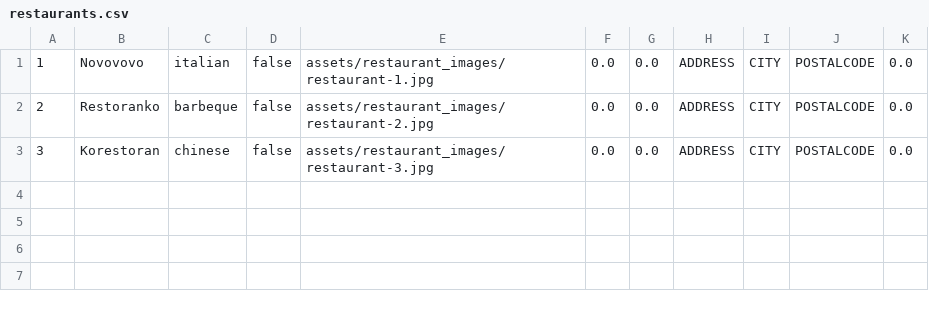
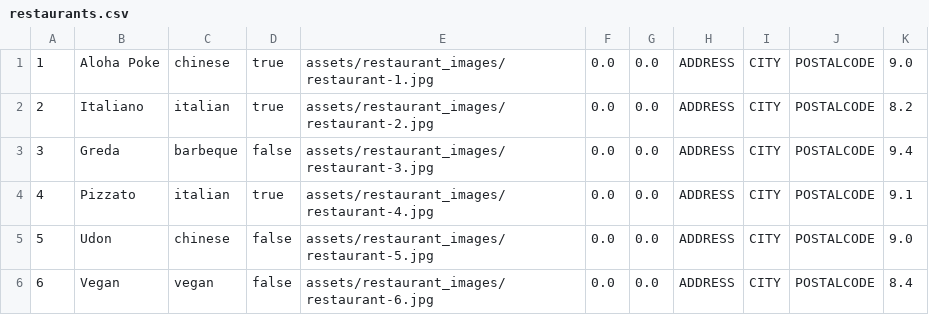
Before and after one commit to SDragovic99/bolt, a CSV file: Bolt/data/restaurants.csv, drawn as a sheet.

```diff
--- a/Bolt/data/restaurants.csv
+++ b/Bolt/data/restaurants.csv
@@ -1,3 +1,6 @@
-1,Novovovo,italian,false,assets/restaurant_images/restaurant-1.jpg,0.0,0.0,ADDRESS,CITY,POSTALCODE,0.0
-2,Restoranko,barbeque,false,assets/restaurant_images/restaurant-2.jpg,0.0,0.0,ADDRESS,CITY,POSTALCODE,0.0
-3,Korestoran,chinese,false,assets/restaurant_images/restaurant-3.jpg,0.0,0.0,ADDRESS,CITY,POSTALCODE,0.0
+1,Aloha Poke,chinese,true,assets/restaurant_images/restaurant-1.jpg,0.0,0.0,ADDRESS,CITY,POSTALCODE,9.0
+2,Italiano,italian,true,assets/restaurant_images/restaurant-2.jpg,0.0,0.0,ADDRESS,CITY,POSTALCODE,8.2
+3,Greda,barbeque,false,assets/restaurant_images/restaurant-3.jpg,0.0,0.0,ADDRESS,CITY,POSTALCODE,9.4
+4,Pizzato,italian,true,assets/restaurant_images/restaurant-4.jpg,0.0,0.0,ADDRESS,CITY,POSTALCODE,9.1
+5,Udon,chinese,false,assets/restaurant_images/restaurant-5.jpg,0.0,0.0,ADDRESS,CITY,POSTALCODE,9.0
+6,Vegan,vegan,false,assets/restaurant_images/restaurant-6.jpg,0.0,0.0,ADDRESS,CITY,POSTALCODE,8.4
```
Also changed, not shown: 15 other files.
